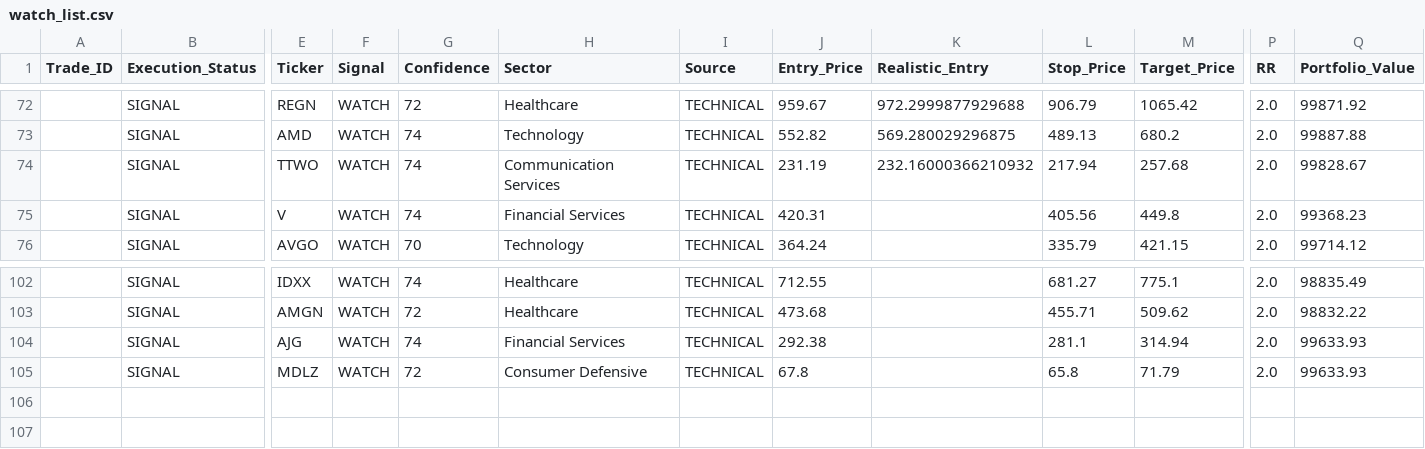
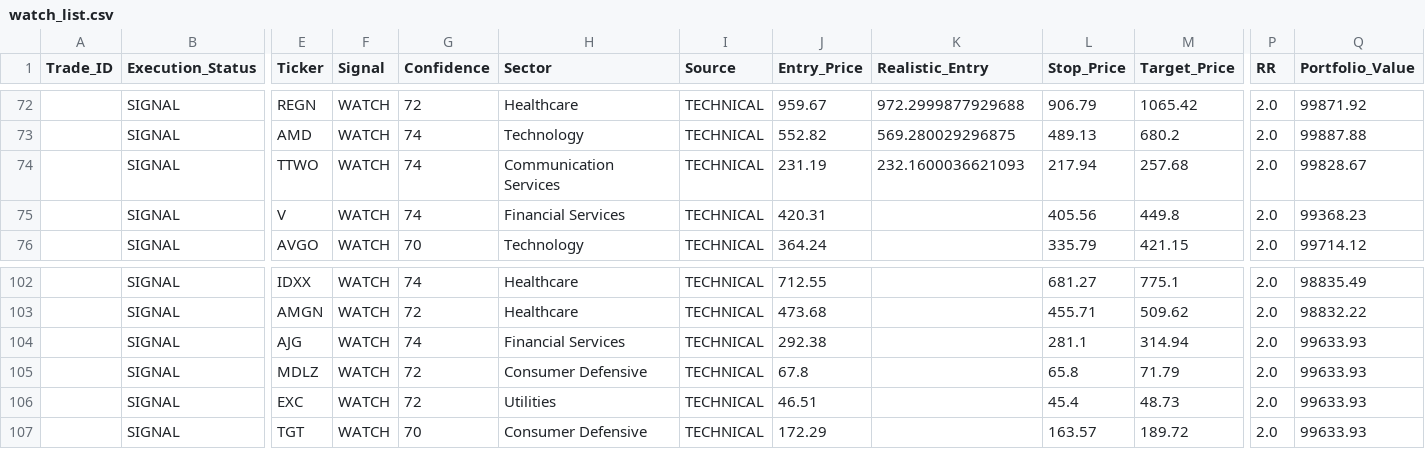
Before and after one commit to Vishvesh-Trivedi/LLM-Portfolio-Manager, a CSV file: StockScreener/watch_list.csv, drawn as a sheet; only a part is shown, gaps mark what is left out; rows hold the shown columns only; the diff names each change by its address in the sheet, - before the commit and + after, or states it on an @@ line.

```diff
--- a/StockScreener/watch_list.csv
+++ b/StockScreener/watch_list.csv
-K74 (Realistic_Entry): 232.16000366210932
+K74 (Realistic_Entry): 232.1600036621093
+row 106:  | SIGNAL | EXC | WATCH | 72 | Utilities | TECHNICAL | 46.51 |  | 45.4 | 48.73 | 2.0 | 99633.93
+row 107:  | SIGNAL | TGT | WATCH | 70 | Consumer Defensive | TECHNICAL | 172.29 |  | 163.57 | 189.72 | 2.0 | 99633.93
```
Also changed, not shown: StockScreener/rules_log.csv, 5 other files.
